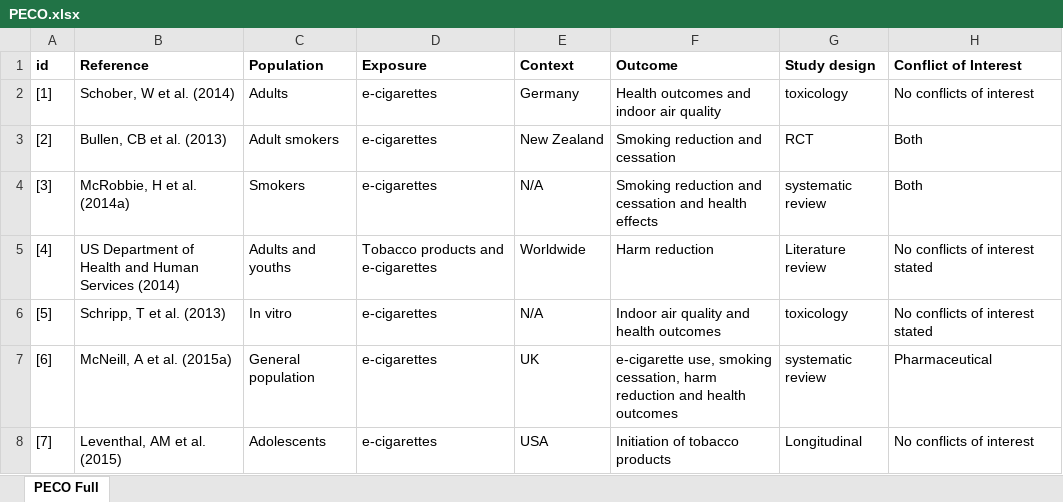
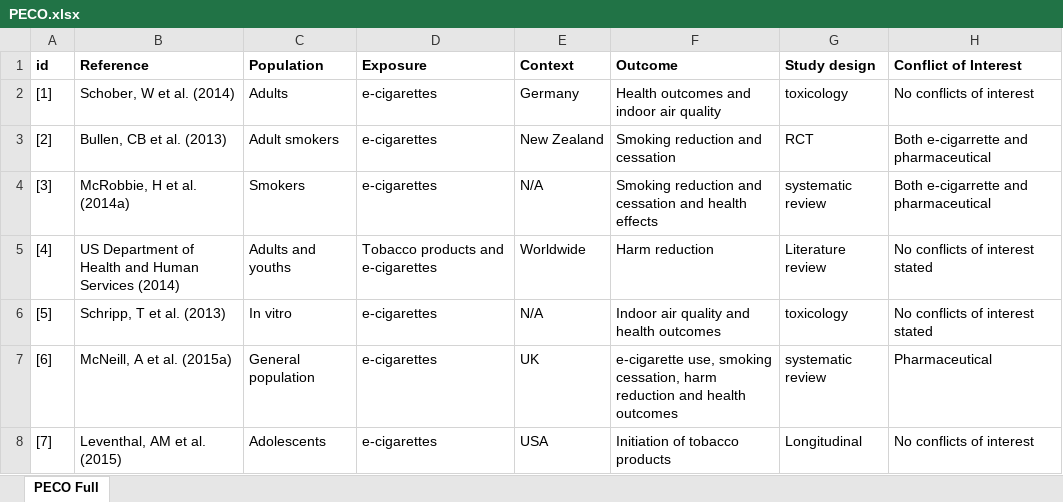
Before and after one commit to marissasmith8/Citation-Network-Analysis, an Excel workbook: data/PECO.xlsx, sheet PECO Full, drawn as a sheet; only a part is shown; values as stored, in another font and other column widths than the file's, no borders; the diff covers the shown part only; the diff names each change by its address in the sheet, - before the commit and + after, or states it on an @@ line.

Commit message:
new graphs for study design and conflicts of interest

```diff
--- a/data/PECO.xlsx (sheet PECO Full)
+++ b/data/PECO.xlsx (sheet PECO Full)
-H3:H4 (Conflict of Interest): Both
+H3:H4 (Conflict of Interest): Both e-cigarrette and pharmaceutical
```
Also changed, not shown: 7 edited cells elsewhere in this sheet, 6 other files.
